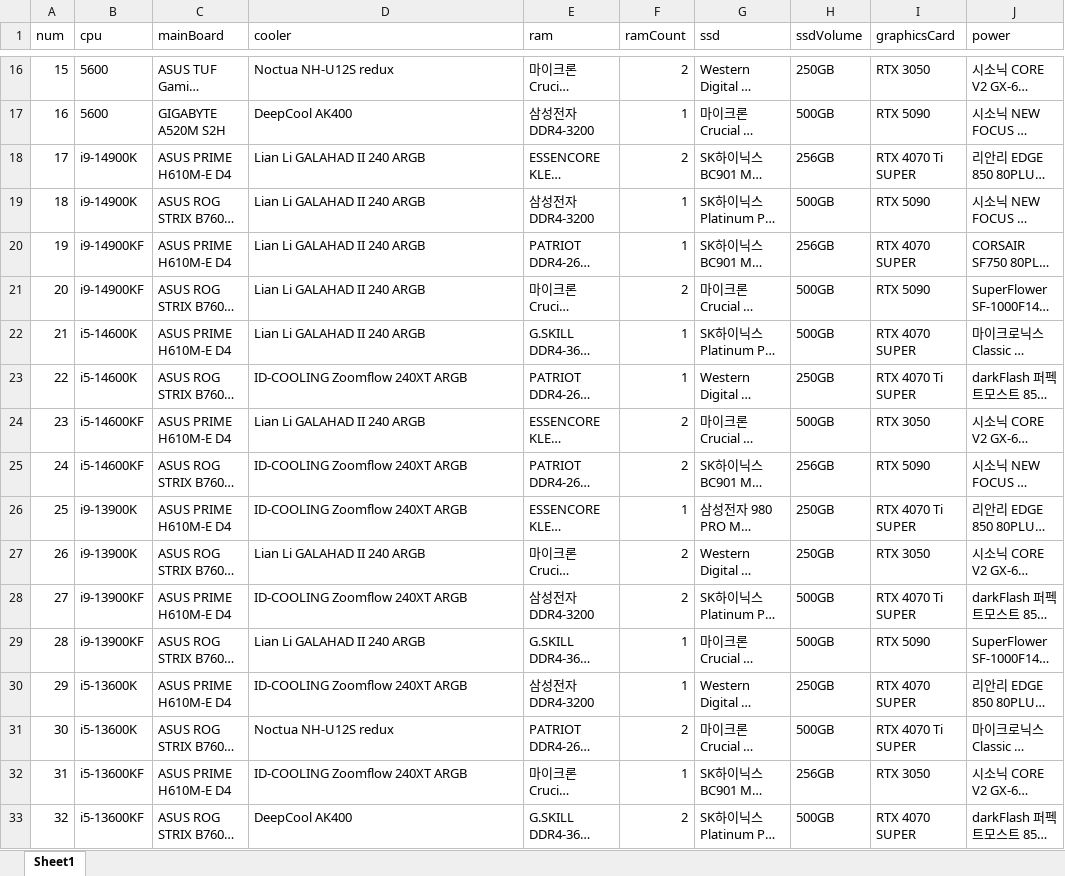
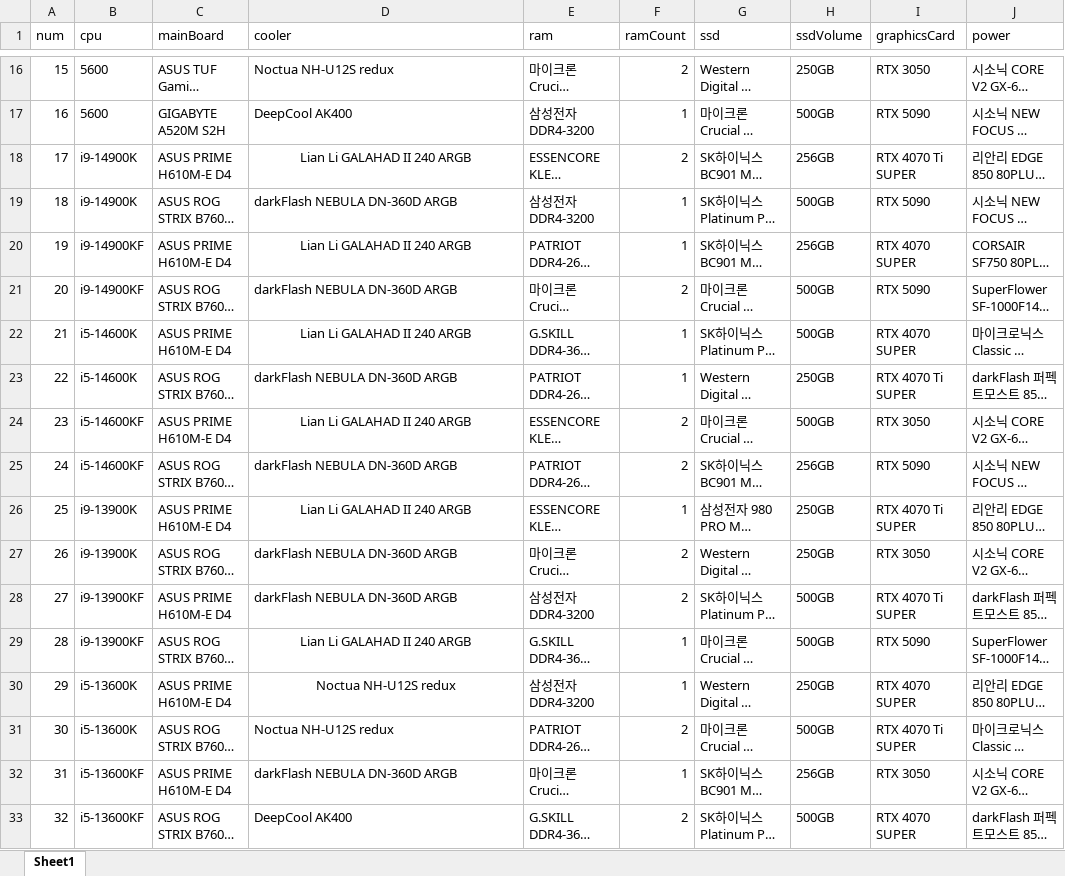
Before and after one commit to DeokDragon/VR_Desktop, an Excel workbook: DB/OrderList.xlsx, sheet Sheet1, drawn as a sheet; only a part is shown, gaps mark what is left out; long unchanged cells end in …; values as stored, in another font and other column widths than the file's, no borders; the diff covers the shown part only; the diff names each change by its address in the sheet, - before the commit and + after, or states it on an @@ line.

```diff
--- a/DB/OrderList.xlsx (sheet Sheet1)
+++ b/DB/OrderList.xlsx (sheet Sheet1)
-D18 alignment: left
+D18 alignment: center
-D19 (cooler): Lian Li GALAHAD II 240 ARGB
+D19 (cooler): darkFlash NEBULA DN-360D ARGB
-D20 alignment: left
+D20 alignment: center
-D21 (cooler): Lian Li GALAHAD II 240 ARGB
+D21 (cooler): darkFlash NEBULA DN-360D ARGB
-D22 alignment: left
+D22 alignment: center
-D23 (cooler): ID-COOLING Zoomflow 240XT ARGB
+D23 (cooler): darkFlash NEBULA DN-360D ARGB
-D24 alignment: left
+D24 alignment: center
-D25 (cooler): ID-COOLING Zoomflow 240XT ARGB
+D25 (cooler): darkFlash NEBULA DN-360D ARGB
-D26 (cooler): ID-COOLING Zoomflow 240XT ARGB
+D26 (cooler): Lian Li GALAHAD II 240 ARGB
-D26 alignment: left
+D26 alignment: center
-D27 (cooler): Lian Li GALAHAD II 240 ARGB
+D27 (cooler): darkFlash NEBULA DN-360D ARGB
-D28 (cooler): ID-COOLING Zoomflow 240XT ARGB
+D28 (cooler): darkFlash NEBULA DN-360D ARGB
-D29:D30 alignment: left
+D29:D30 alignment: center
-D30 (cooler): ID-COOLING Zoomflow 240XT ARGB
+D30 (cooler): Noctua NH-U12S redux
-D32 (cooler): ID-COOLING Zoomflow 240XT ARGB
+D32 (cooler): darkFlash NEBULA DN-360D ARGB
```
Also changed, not shown: 6 edited cells and cell formats elsewhere in this sheet, 4 other files.
